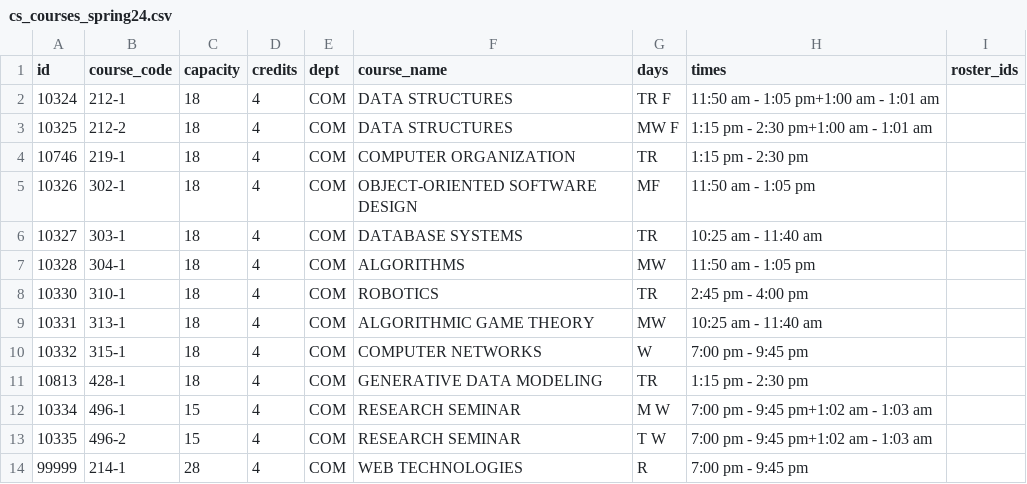
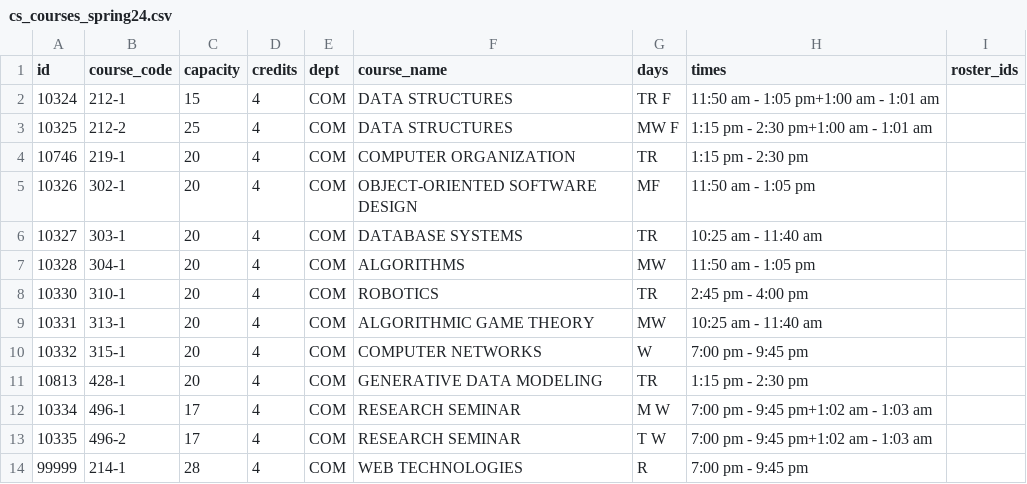
Before and after one commit to awoolfson/course-registration-sim, a CSV file: registration/cs_courses_spring24.csv, drawn as a sheet.

```diff
--- a/registration/cs_courses_spring24.csv
+++ b/registration/cs_courses_spring24.csv
@@ -1,14 +1,14 @@
 id,course_code,capacity,credits,dept,course_name,days,times,roster_ids,
-10324,212-1,18,4,"COM","DATA STRUCTURES",TR F,11:50 am - 1:05 pm+1:00 am - 1:01 am,
-10325,212-2,18,4,"COM","DATA STRUCTURES",MW F,1:15 pm - 2:30 pm+1:00 am - 1:01 am,,
-10746,219-1,18,4,"COM","COMPUTER ORGANIZATION",TR,1:15 pm - 2:30 pm,,
-10326,302-1,18,4,"COM","OBJECT-ORIENTED SOFTWARE DESIGN",MF,11:50 am - 1:05 pm,,
-10327,303-1,18,4,"COM","DATABASE SYSTEMS",TR,10:25 am - 11:40 am,,
-10328,304-1,18,4,"COM","ALGORITHMS",MW,11:50 am - 1:05 pm,,
-10330,310-1,18,4,"COM","ROBOTICS",TR,2:45 pm - 4:00 pm,,
-10331,313-1,18,4,"COM","ALGORITHMIC GAME THEORY",MW,10:25 am - 11:40 am,,
-10332,315-1,18,4,"COM","COMPUTER NETWORKS",W,7:00 pm - 9:45 pm,,
-10813,428-1,18,4,"COM","GENERATIVE DATA MODELING",TR,1:15 pm - 2:30 pm,,
-10334,496-1,15,4,"COM","RESEARCH SEMINAR",M W,7:00 pm - 9:45 pm+1:02 am - 1:03 am,,
-10335,496-2,15,4,"COM","RESEARCH SEMINAR",T W,7:00 pm - 9:45 pm+1:02 am - 1:03 am,,
+10324,212-1,15,4,"COM","DATA STRUCTURES",TR F,11:50 am - 1:05 pm+1:00 am - 1:01 am,
+10325,212-2,25,4,"COM","DATA STRUCTURES",MW F,1:15 pm - 2:30 pm+1:00 am - 1:01 am,,
+10746,219-1,20,4,"COM","COMPUTER ORGANIZATION",TR,1:15 pm - 2:30 pm,,
+10326,302-1,20,4,"COM","OBJECT-ORIENTED SOFTWARE DESIGN",MF,11:50 am - 1:05 pm,,
+10327,303-1,20,4,"COM","DATABASE SYSTEMS",TR,10:25 am - 11:40 am,,
+10328,304-1,20,4,"COM","ALGORITHMS",MW,11:50 am - 1:05 pm,,
+10330,310-1,20,4,"COM","ROBOTICS",TR,2:45 pm - 4:00 pm,,
+10331,313-1,20,4,"COM","ALGORITHMIC GAME THEORY",MW,10:25 am - 11:40 am,,
+10332,315-1,20,4,"COM","COMPUTER NETWORKS",W,7:00 pm - 9:45 pm,,
+10813,428-1,20,4,"COM","GENERATIVE DATA MODELING",TR,1:15 pm - 2:30 pm,,
+10334,496-1,17,4,"COM","RESEARCH SEMINAR",M W,7:00 pm - 9:45 pm+1:02 am - 1:03 am,,
+10335,496-2,17,4,"COM","RESEARCH SEMINAR",T W,7:00 pm - 9:45 pm+1:02 am - 1:03 am,,
 99999,214-1,28,4,"COM","WEB TECHNOLOGIES",R,7:00 pm - 9:45 pm,,
```
Also changed, not shown: 2 other files.
